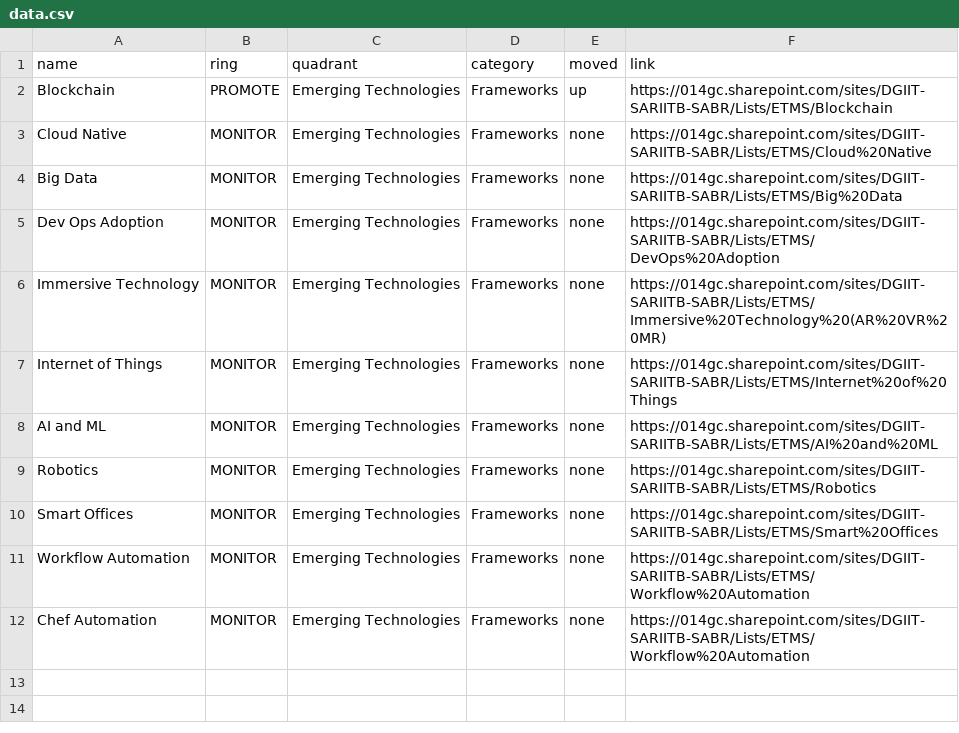
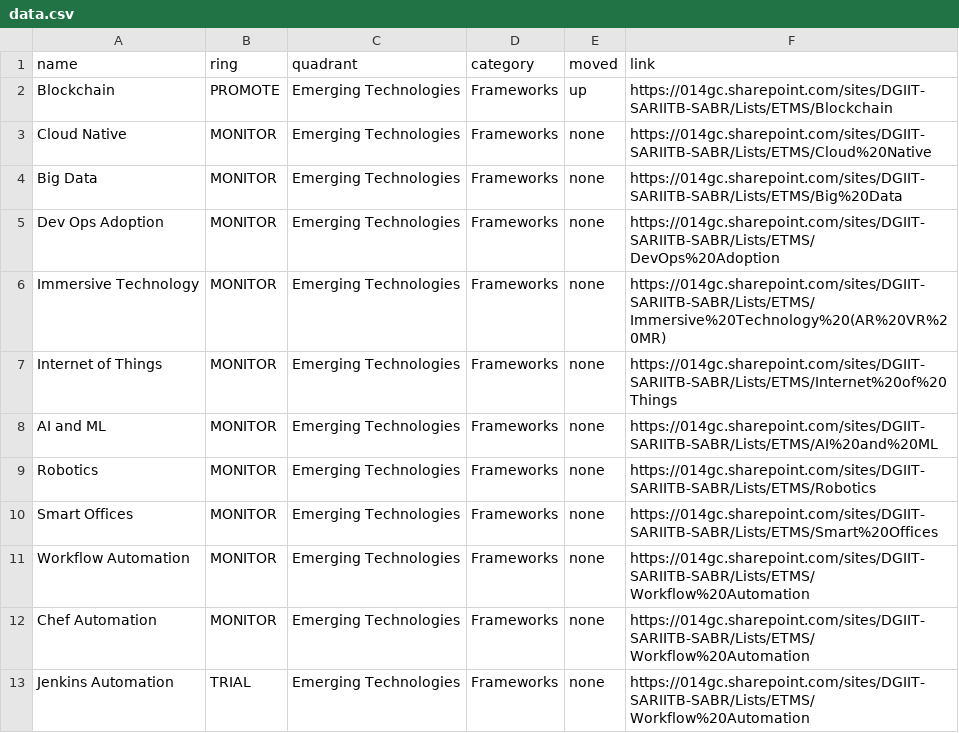
Before and after one commit to mddeepu8/Example1, a CSV file: data.csv, drawn as a sheet.

Commit message:
Update data.csv

```diff
--- a/data.csv
+++ b/data.csv
@@ -12 +12,2 @@ Workflow Automation,MONITOR,Emerging Technologies,Frameworks,none,https://014gc.
 Chef Automation,MONITOR,Emerging Technologies,Frameworks,none,https://014gc.sharepoint.com/sites/DGIIT-SARIITB-SABR/Lists/ETMS/Workflow%20Automation
+Jenkins Automation,TRIAL,Emerging Technologies,Frameworks,none,https://014gc.sharepoint.com/sites/DGIIT-SARIITB-SABR/Lists/ETMS/Workflow%20Automation
```
